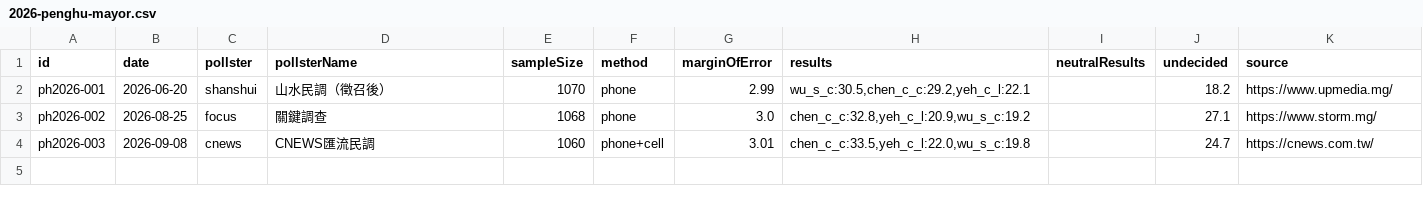
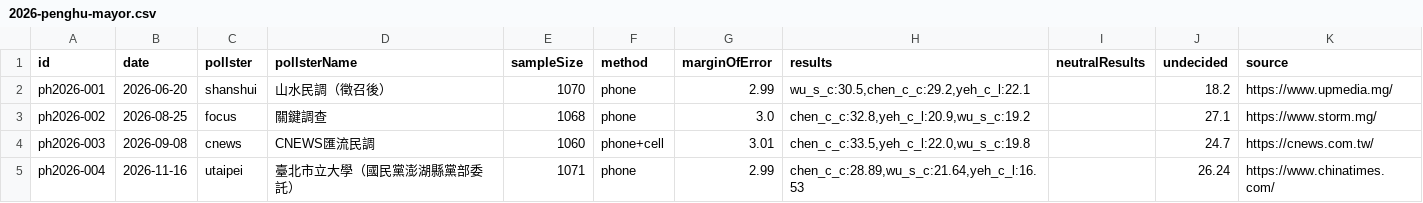
Before and after one commit to sakuradigi/clearpoll, a CSV file: sheets_import/2026-penghu-mayor.csv, drawn as a sheet.

```diff
--- a/sheets_import/2026-penghu-mayor.csv
+++ b/sheets_import/2026-penghu-mayor.csv
@@ -4 +4,2 @@ ph2026-002,2026-08-25,focus,關鍵調查,1068,phone,3.0,"chen_c_c:32.8,yeh_c_l:2
 ph2026-003,2026-09-08,cnews,CNEWS匯流民調,1060,phone+cell,3.01,"chen_c_c:33.5,yeh_c_l:22.0,wu_s_c:19.8",,24.7,https://cnews.com.tw/
+ph2026-004,2026-11-16,utaipei,臺北市立大學（國民黨澎湖縣黨部委託）,1071,phone,2.99,"chen_c_c:28.89,wu_s_c:21.64,yeh_c_l:16.53",,26.24,https://www.chinatimes.com/
```
Also changed, not shown: sheets_import/2026-hsinchucounty-mayor.csv, sheets_import/2026-hualien-mayor.csv, 10 other files.
